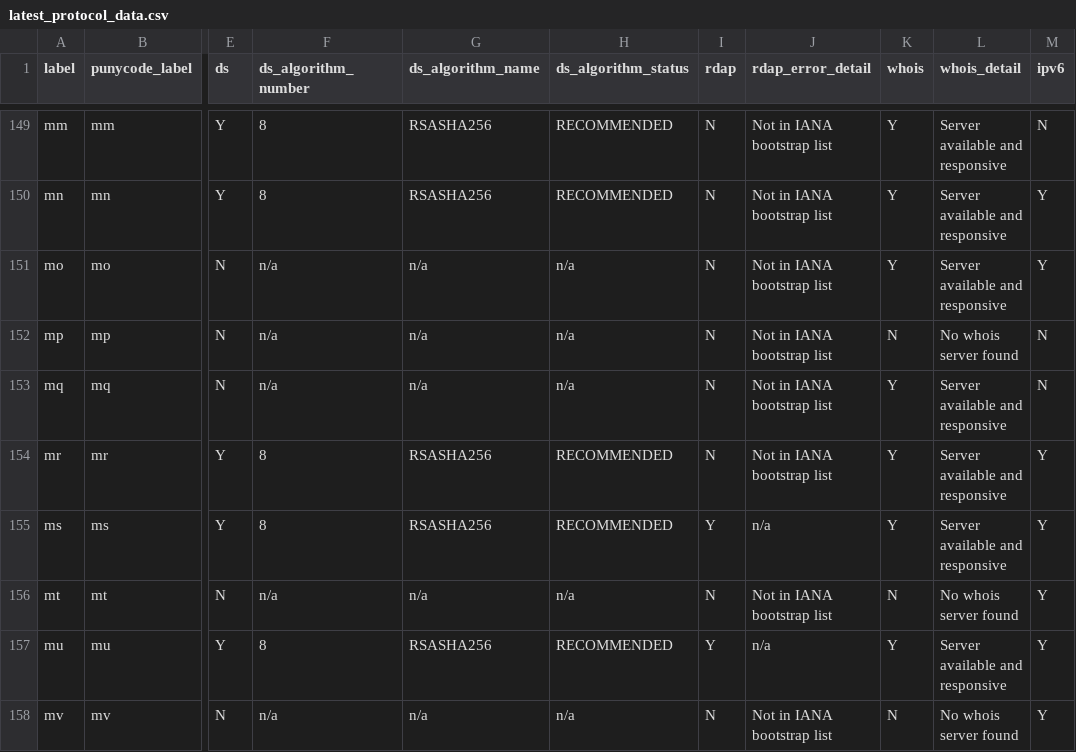
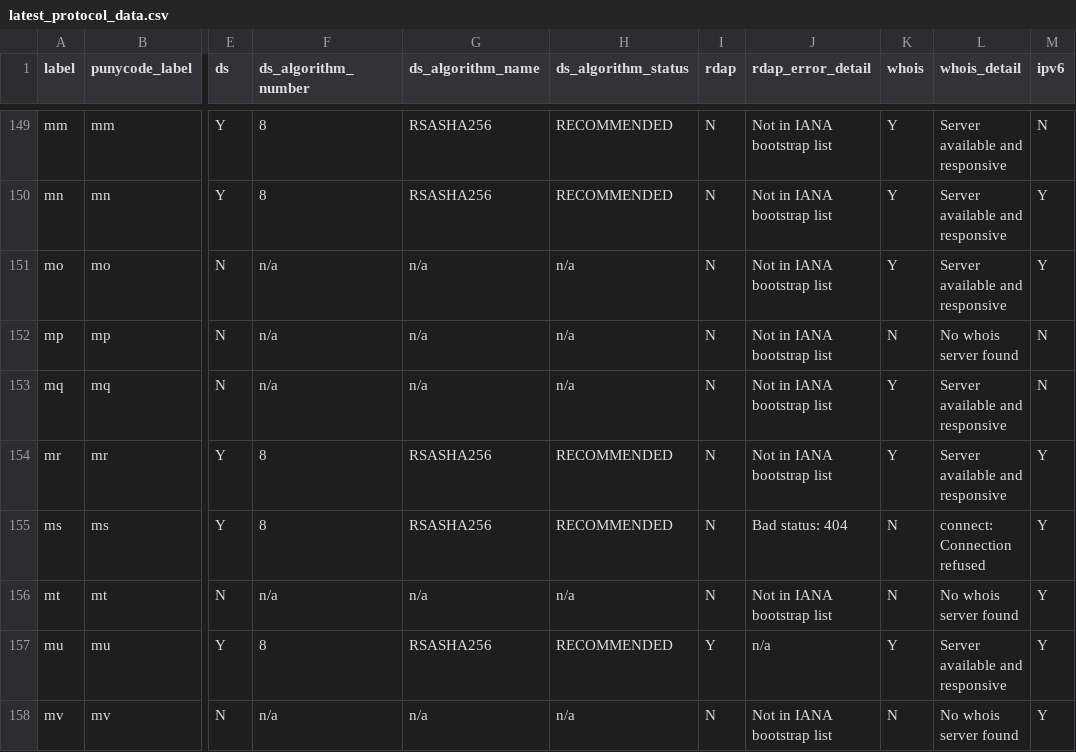
Before and after one commit to fleeblewidget/cctld-protocol-data, a CSV file: results/latest_protocol_data.csv, drawn as a sheet; only a part is shown, gaps mark what is left out; the diff covers the shown part only; the diff names each change by its address in the sheet, - before the commit and + after, or states it on an @@ line.

```diff
--- a/results/latest_protocol_data.csv
+++ b/results/latest_protocol_data.csv
-I155 (rdap): Y
+I155 (rdap): N
-J155 (rdap_error_detail): n/a
+J155 (rdap_error_detail): Bad status: 404
-K155 (whois): Y
+K155 (whois): N
-L155 (whois_detail): Server available and responsive
+L155 (whois_detail): connect: Connection refused
```
Also changed, not shown: 25 edited cells elsewhere in this file.
